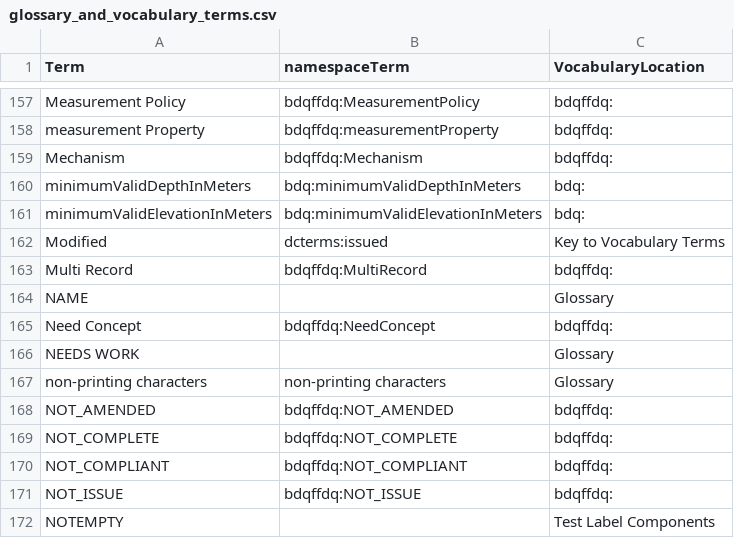
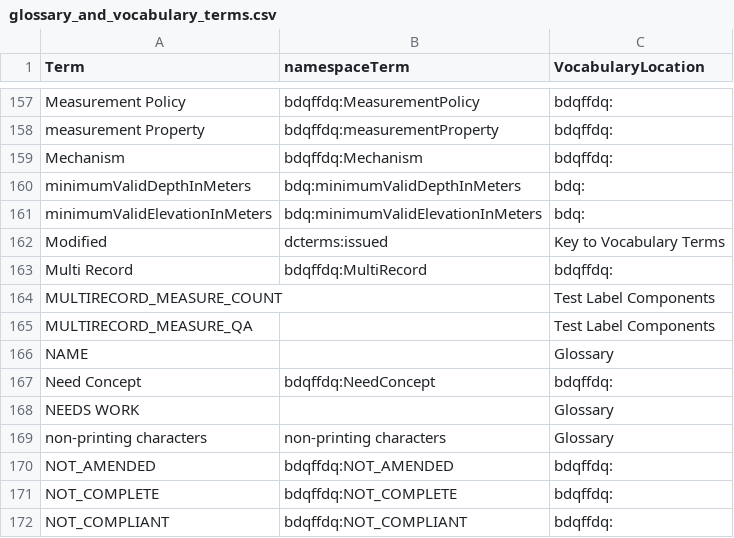
Before and after one commit to tdwg/bdq, a CSV file: tg2/_build_review/glossary_and_vocabulary_terms.csv, drawn as a sheet; only a part is shown, gaps mark what is left out; the shorter side is filled out with more unchanged rows; the diff names each change by its address in the sheet, - before the commit and + after, or states it on an @@ line.

Commit message:
Updated glossary and vocabulary terms csv to versioon 7 from @arthurchapman

```diff
--- a/tg2/_build_review/glossary_and_vocabulary_terms.csv
+++ b/tg2/_build_review/glossary_and_vocabulary_terms.csv
+row 164: MULTIRECORD_MEASURE_COUNT |  | Test Label Components
+row 165: MULTIRECORD_MEASURE_QA |  | Test Label Components
```
